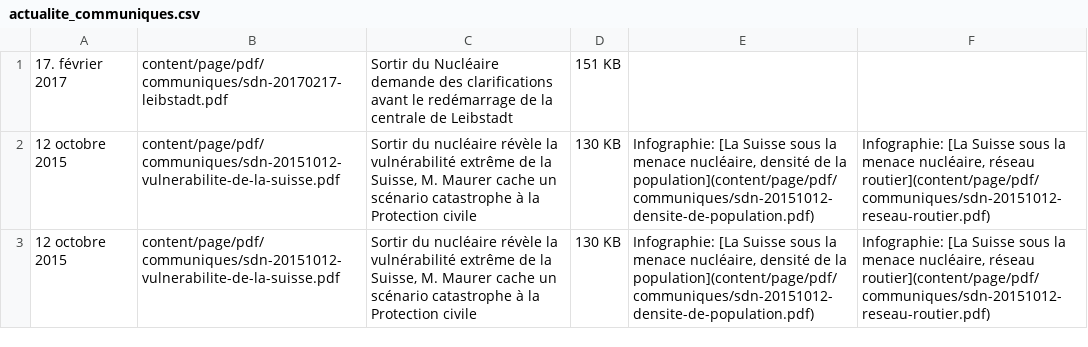
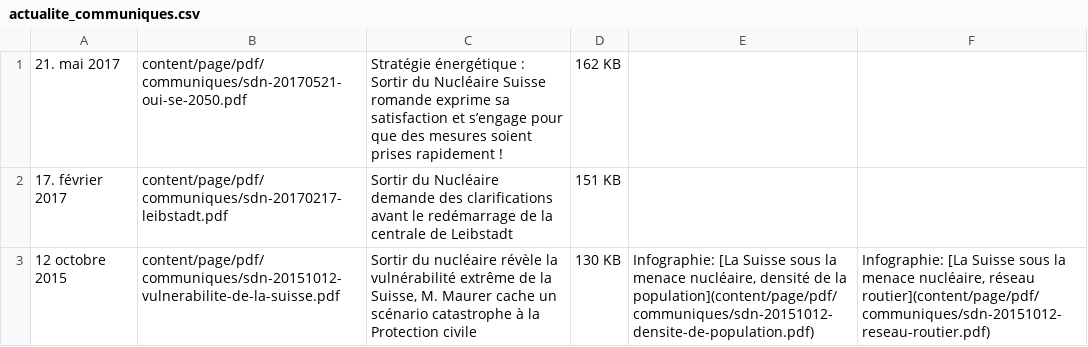
Before and after one commit to aoloe/htdocs-sdn, a CSV file: htdocs/content/page/actualite_communiques.csv, drawn as a sheet; only a part is shown; the shorter side is filled out with more unchanged rows.

Commit message:
add a communiqué for the strategie énergétique

```diff
--- a/htdocs/content/page/actualite_communiques.csv
+++ b/htdocs/content/page/actualite_communiques.csv
@@ -1 +1,2 @@
+21. mai 2017,content/page/pdf/communiques/sdn-20170521-oui-se-2050.pdf,"Stratégie énergétique : Sortir du Nucléaire Suisse romande exprime sa satisfaction et s’engage pour que des mesures soient prises rapidement !",162 KB
 17. février 2017,content/page/pdf/communiques/sdn-20170217-leibstadt.pdf,"Sortir du Nucléaire demande des clarifications avant le redémarrage de la centrale de Leibstadt",151 KB
```
Also changed, not shown: 1 other file.
